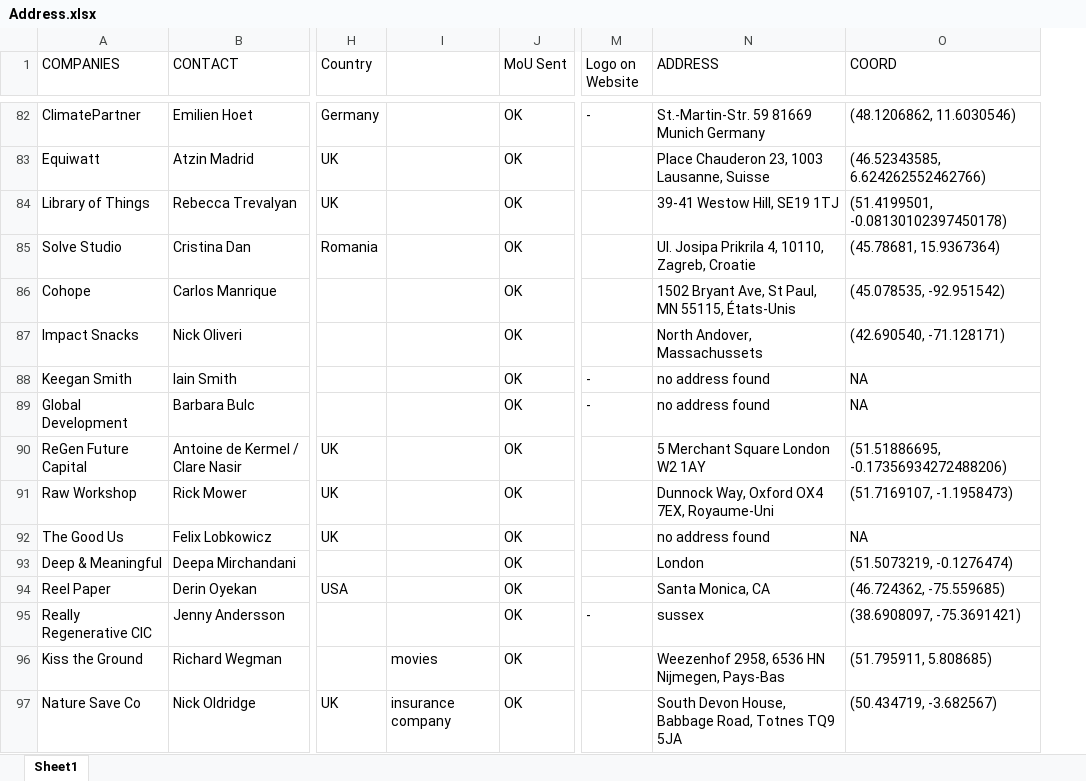
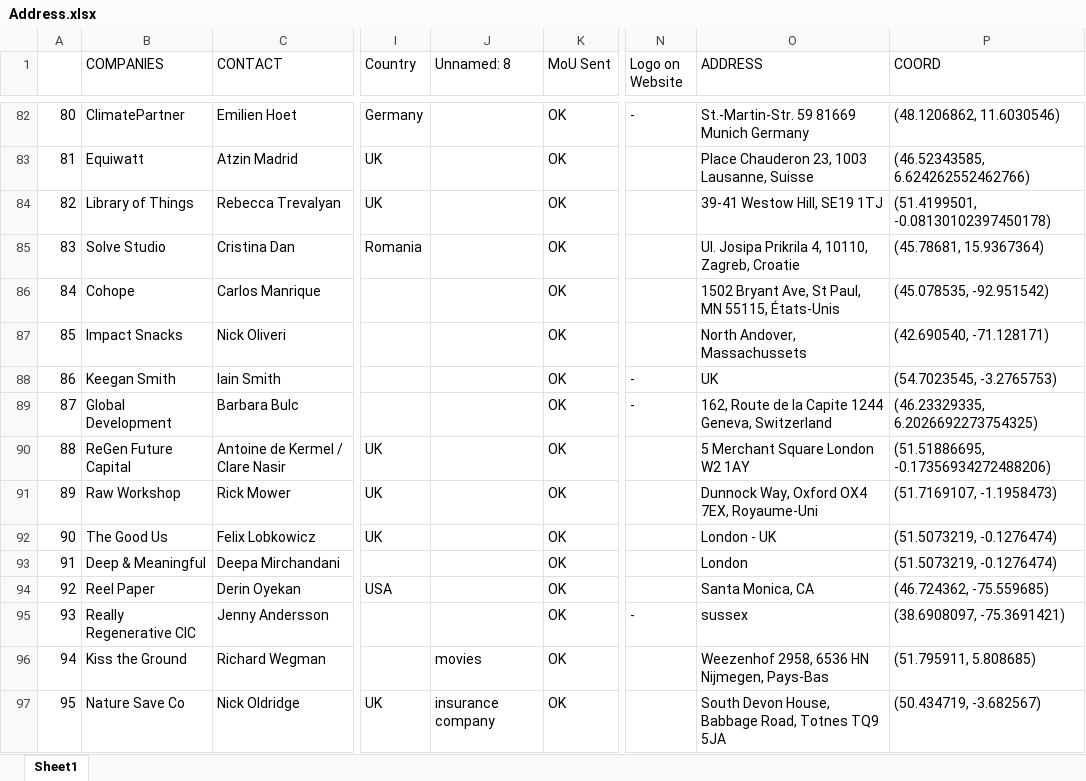
Before and after one commit to BuZ4rD/Positive, an Excel workbook: Map/Address.xlsx, sheet Sheet1, drawn as a sheet; only a part is shown, gaps mark what is left out; values as stored, in another font and other column widths than the file's, no cell formats; addresses are those after the commit; the diff covers the shown part only; the diff names each change by its address in the sheet, - before the commit and + after, or states it on an @@ line.

```diff
--- a/Map/Address.xlsx (sheet Sheet1)
+++ b/Map/Address.xlsx (sheet Sheet1)
+column A, rows 82-97: 80 | 81 | 82 | 83 | 84 | 85 | 86 | 87 | 88 | 89 | 90 | 91 | 92 | 93 | 94 | 95
-J1: (empty)
+J1: Unnamed: 8
-O88 (ADDRESS): no address found
+O88 (ADDRESS): UK
-P88 (COORD): NA
+P88 (COORD): (54.7023545, -3.2765753)
-O89 (ADDRESS): no address found
+O89 (ADDRESS): 162, Route de la Capite 1244 Geneva, Switzerland
-P89 (COORD): NA
+P89 (COORD): (46.23329335, 6.2026692273754325)
-O92 (ADDRESS): no address found
+O92 (ADDRESS): London - UK
-P92 (COORD): NA
+P92 (COORD): (51.5073219, -0.1276474)
```
Also changed, not shown: 39 edited cells elsewhere in this sheet, cell formats, 14 other files.
